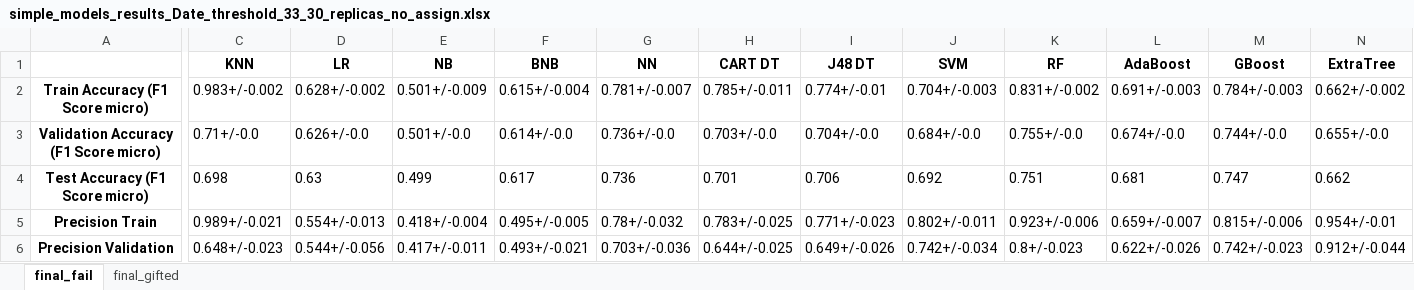
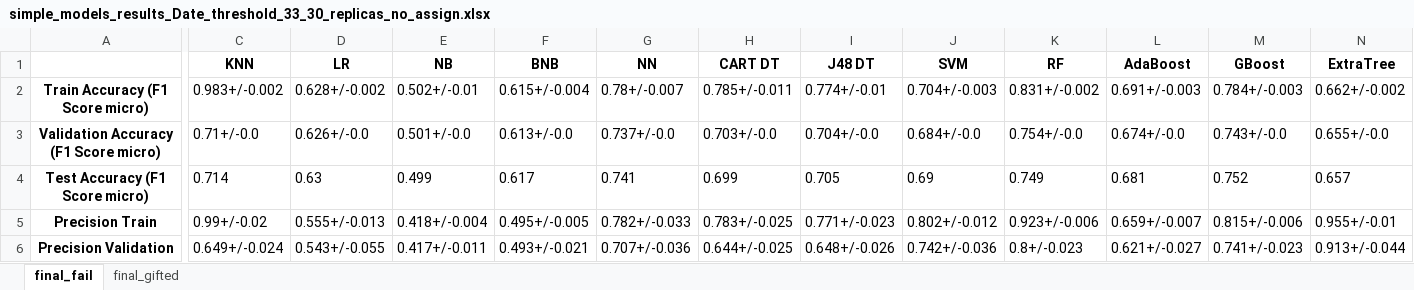
Before and after one commit to RicardoSantos0/timely_accurate_portable, an Excel workbook: Data/Modeling Stage/Results/R_Gonz/Non temporal models/simple_models_results_Date_threshold_33_30_replicas_no_assign.xlsx, sheet final_fail, drawn as a sheet; only a part is shown, gaps mark what is left out; values as stored, in another font and other column widths than the file's, no borders; the diff covers the shown part only; the diff names each change by its address in the sheet, - before the commit and + after, or states it on an @@ line.

```diff
--- a/Data/Modeling Stage/Results/R_Gonz/Non temporal models/simple_models_results_Date_threshold_33_30_replicas_no_assign.xlsx (sheet final_fail)
+++ b/Data/Modeling Stage/Results/R_Gonz/Non temporal models/simple_models_results_Date_threshold_33_30_replicas_no_assign.xlsx (sheet final_fail)
-E2 (NB): 0.501+/-0.009
+E2 (NB): 0.502+/-0.01
-G2 (NN): 0.781+/-0.007
+G2 (NN): 0.78+/-0.007
-F3 (BNB): 0.614+/-0.0
+F3 (BNB): 0.613+/-0.0
-G3 (NN): 0.736+/-0.0
+G3 (NN): 0.737+/-0.0
-K3 (RF): 0.755+/-0.0
+K3 (RF): 0.754+/-0.0
-M3 (GBoost): 0.744+/-0.0
+M3 (GBoost): 0.743+/-0.0
-C4 (KNN): 0.698
+C4 (KNN): 0.714
-G4 (NN): 0.736
+G4 (NN): 0.741
-H4 (CART DT): 0.701
+H4 (CART DT): 0.699
-I4 (J48 DT): 0.706
+I4 (J48 DT): 0.705
-J4 (SVM): 0.692
+J4 (SVM): 0.69
-K4 (RF): 0.751
+K4 (RF): 0.749
-M4 (GBoost): 0.747
+M4 (GBoost): 0.752
-N4 (ExtraTree): 0.662
+N4 (ExtraTree): 0.657
-C5 (KNN): 0.989+/-0.021
+C5 (KNN): 0.99+/-0.02
-D5 (LR): 0.554+/-0.013
+D5 (LR): 0.555+/-0.013
-G5 (NN): 0.78+/-0.032
+G5 (NN): 0.782+/-0.033
-J5 (SVM): 0.802+/-0.011
+J5 (SVM): 0.802+/-0.012
-N5 (ExtraTree): 0.954+/-0.01
+N5 (ExtraTree): 0.955+/-0.01
-C6 (KNN): 0.648+/-0.023
+C6 (KNN): 0.649+/-0.024
-D6 (LR): 0.544+/-0.056
+D6 (LR): 0.543+/-0.055
-G6 (NN): 0.703+/-0.036
+G6 (NN): 0.707+/-0.036
-I6 (J48 DT): 0.649+/-0.026
+I6 (J48 DT): 0.648+/-0.026
-J6 (SVM): 0.742+/-0.034
+J6 (SVM): 0.742+/-0.036
-L6 (AdaBoost): 0.622+/-0.026
+L6 (AdaBoost): 0.621+/-0.027
-M6 (GBoost): 0.742+/-0.023
+M6 (GBoost): 0.741+/-0.023
-N6 (ExtraTree): 0.912+/-0.044
+N6 (ExtraTree): 0.913+/-0.044
```
Also changed, not shown: 60 edited cells elsewhere in this sheet, sheet final_gifted, Data/Modeling Stage/Feature Selection/R_Gonz_feature_selection_Date_threshold_33_no_test_no_assign.xlsx, Data/Modeling Stage/Feature Selection/R_Gonz_feature_selection_cross_val_Date_threshold_33_no_assign.xlsx, 15 other files.
